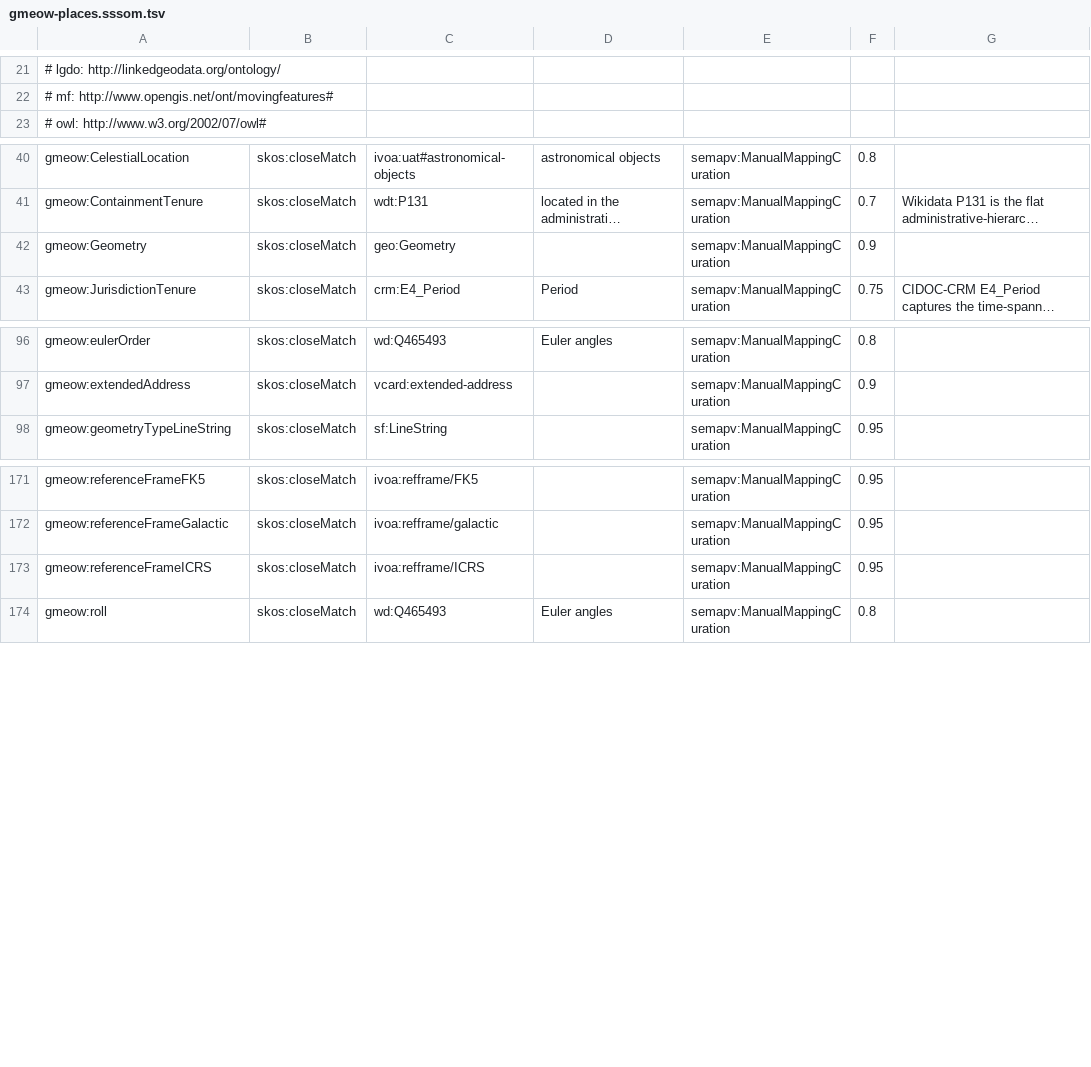
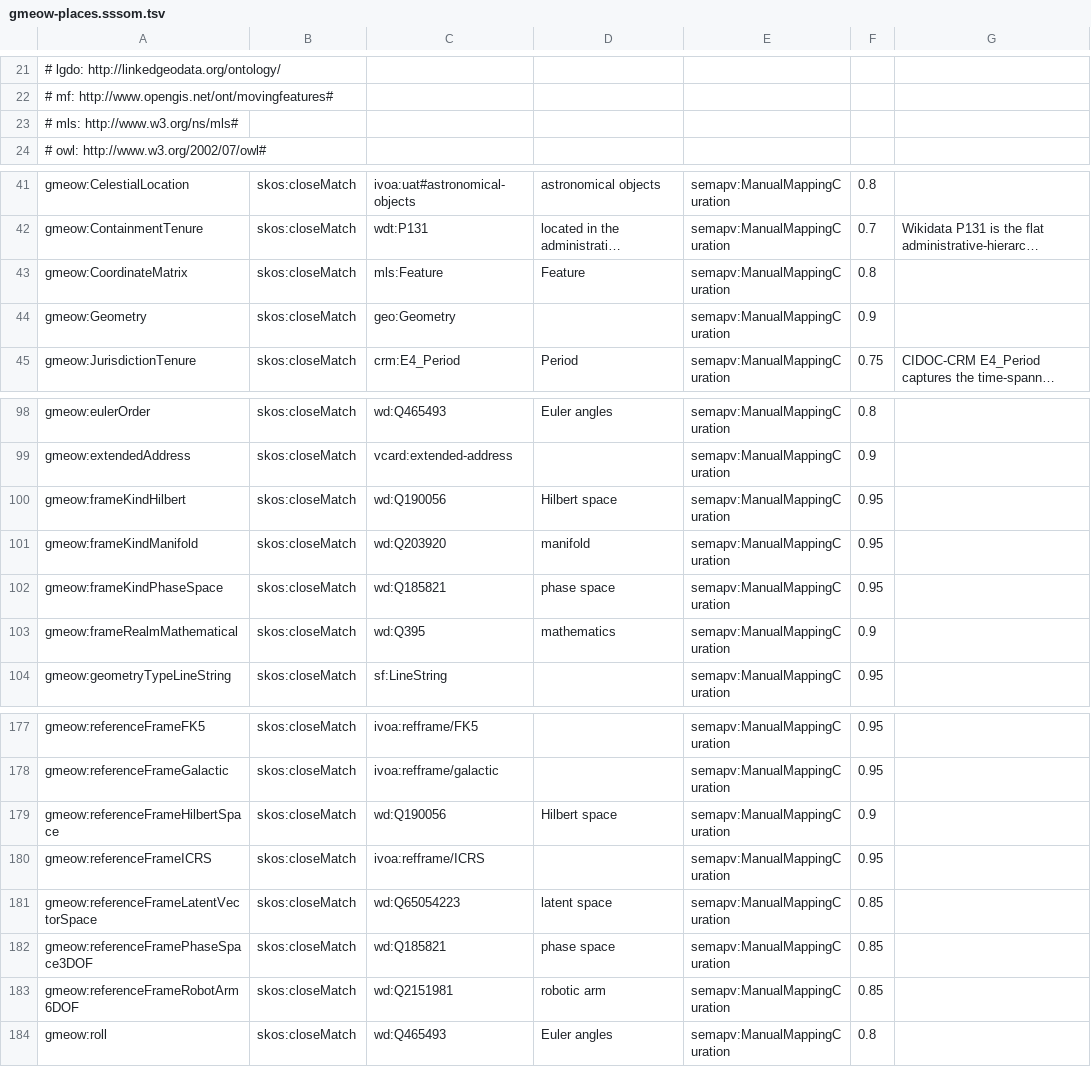
Before and after one commit to Blackcat-Informatics/gmeow-ontology, a TSV file: mappings/gmeow-places.sssom.tsv, drawn as a sheet; only a part is shown, gaps mark what is left out; long unchanged cells end in …; the diff names each change by its address in the sheet, - before the commit and + after, or states it on an @@ line.

Commit message:
feat(places): mathematical / n-D reference frames (#86) (#186)
Adds Hilbert spaces, smooth manifolds, phase spaces, and latent vector
spaces as first-class gmeow:ReferenceFrame instances under the new
frameRealmMathematical realm.

Canonical source changes:
- ontology/modules/places.ttl:
  - Expand hasCoordinateMatrix domain to include SpatialCoordinates
    (Principle 12: solver carries cardinality, ontology carries structure)
  - New FrameRealm: frameRealmMathematical
  - New FrameKinds: frameKindHilbert, frameKindManifold, frameKindPhaseSpace,
    frameKindLatentSpace
  - New MetricKind: metricSymplectic
  - New Axis seeds: axisGeneralizedCoordinate, axisGeneralizedMomentum,
    axisMomentumX/Y/Z, axisHilbertState, axisLatentVector,
    axisJointAngle1..6
  - New ReferenceFrame seeds: referenceFramePhaseSpace3DOF,
    referenceFrameHilbertSpace, referenceFrameLatentVectorSpace,
    referenceFrameRobotArm6DOF
- mapping-dsl/equivalences/places.ttl: +9 Wikidata/ML-Schema alignments
- src/gmeow_tools/config.py: add mls prefix for ML-Schema mappings

Test changes:
- tests/test_places.py: domain assertion, scaffold individuals, metric test
- tests/test_reference_frames.py: combined SHACL test for all 4 mathematical
  frames (phase space, Hilbert, latent, C-space)
- tests/test_mapping_compiler.py: update equivalences count

Generated artifacts refreshed via make compile-mappings + make export.

```diff
--- a/mappings/gmeow-places.sssom.tsv
+++ b/mappings/gmeow-places.sssom.tsv
+row 23: # mls: http://www.w3.org/ns/mls#
+row 43: gmeow:CoordinateMatrix | skos:closeMatch | mls:Feature | Feature | semapv:ManualMappingCuration | 0.8
+row 100: gmeow:frameKindHilbert | skos:closeMatch | wd:Q190056 | Hilbert space | semapv:ManualMappingCuration | 0.95
+row 101: gmeow:frameKindManifold | skos:closeMatch | wd:Q203920 | manifold | semapv:ManualMappingCuration | 0.95
+row 102: gmeow:frameKindPhaseSpace | skos:closeMatch | wd:Q185821 | phase space | semapv:ManualMappingCuration | 0.95
+row 103: gmeow:frameRealmMathematical | skos:closeMatch | wd:Q395 | mathematics | semapv:ManualMappingCuration | 0.9
+row 179: gmeow:referenceFrameHilbertSpace | skos:closeMatch | wd:Q190056 | Hilbert space | semapv:ManualMappingCuration | 0.9
+row 181: gmeow:referenceFrameLatentVectorSpace | skos:closeMatch | wd:Q65054223 | latent space | semapv:ManualMappingCuration | 0.85
+row 182: gmeow:referenceFramePhaseSpace3DOF | skos:closeMatch | wd:Q185821 | phase space | semapv:ManualMappingCuration | 0.85
+row 183: gmeow:referenceFrameRobotArm6DOF | skos:closeMatch | wd:Q2151981 | robotic arm | semapv:ManualMappingCuration | 0.85
```
Also changed, not shown: 7 other files.
